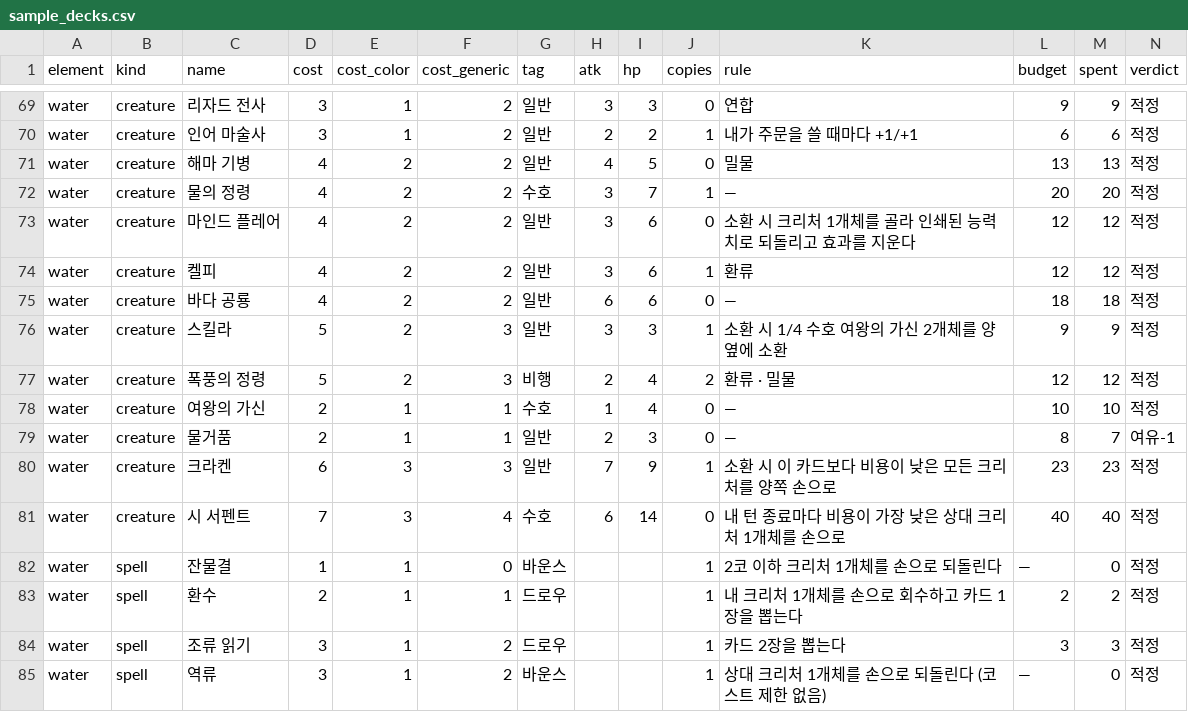
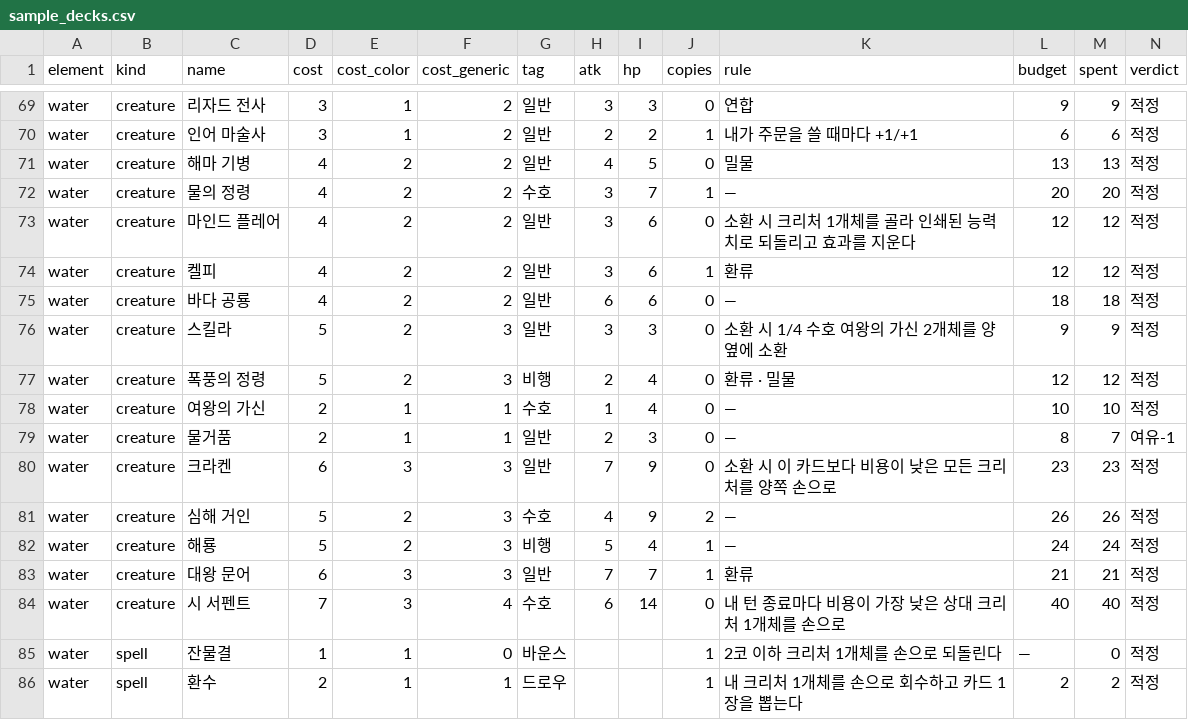
Before and after one commit to sepi-toolbox/ten, a CSV file: data/sample_decks.csv, drawn as a sheet; only a part is shown, gaps mark what is left out; the shorter side is filled out with more unchanged rows.

```diff
--- a/data/sample_decks.csv
+++ b/data/sample_decks.csv
@@ -75,7 +75,10 @@ water,creature,켈피,4,2,2,일반,3,6,1,환류,12,12,적정
 water,creature,바다 공룡,4,2,2,일반,6,6,0,—,18,18,적정
-water,creature,스킬라,5,2,3,일반,3,3,1,소환 시 1/4 수호 여왕의 가신 2개체를 양옆에 소환,9,9,적정
-water,creature,폭풍의 정령,5,2,3,비행,2,4,2,환류 · 밀물,12,12,적정
+water,creature,스킬라,5,2,3,일반,3,3,0,소환 시 1/4 수호 여왕의 가신 2개체를 양옆에 소환,9,9,적정
+water,creature,폭풍의 정령,5,2,3,비행,2,4,0,환류 · 밀물,12,12,적정
 water,creature,여왕의 가신,2,1,1,수호,1,4,0,—,10,10,적정
 water,creature,물거품,2,1,1,일반,2,3,0,—,8,7,여유-1
-water,creature,크라켄,6,3,3,일반,7,9,1,소환 시 이 카드보다 비용이 낮은 모든 크리처를 양쪽 손으로,23,23,적정
+water,creature,크라켄,6,3,3,일반,7,9,0,소환 시 이 카드보다 비용이 낮은 모든 크리처를 양쪽 손으로,23,23,적정
+water,creature,심해 거인,5,2,3,수호,4,9,2,—,26,26,적정
+water,creature,해룡,5,2,3,비행,5,4,1,—,24,24,적정
+water,creature,대왕 문어,6,3,3,일반,7,7,1,환류,21,21,적정
 water,creature,시 서펜트,7,3,4,수호,6,14,0,내 턴 종료마다 비용이 가장 낮은 상대 크리처 1개체를 손으로,40,40,적정
```
Also changed, not shown: data/creatures.csv, 16 other files.
